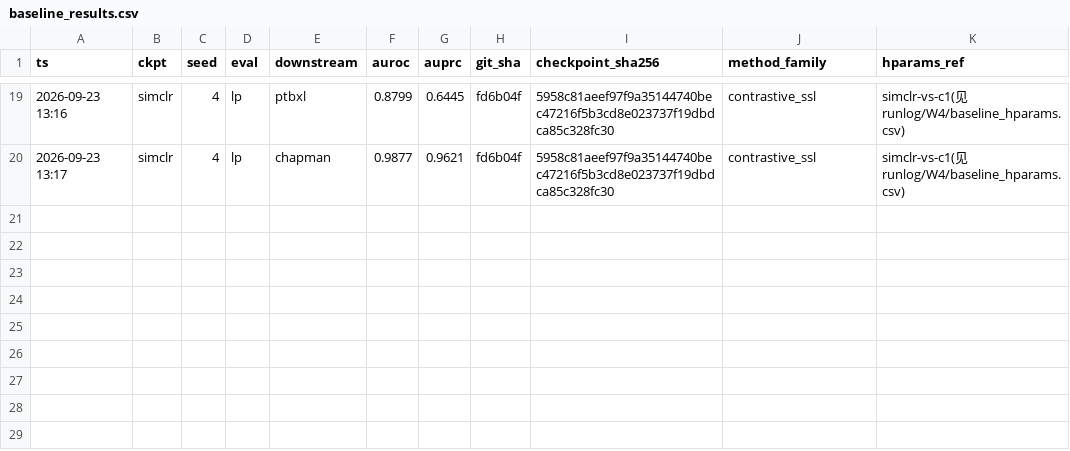
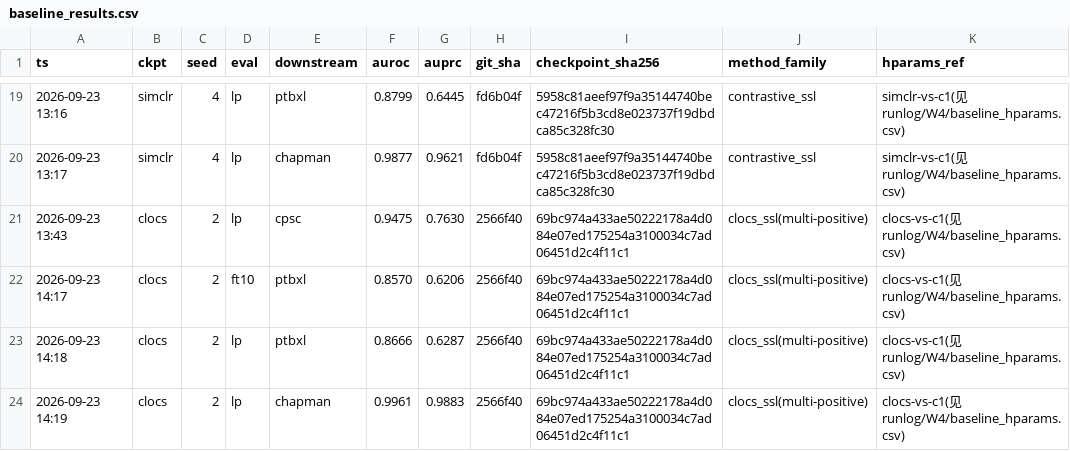
Before and after one commit to geziang/ECG, a CSV file: ECG_SSL_LFBT-main/runlog/W4/baseline_results.csv, drawn as a sheet; only a part is shown, gaps mark what is left out.

Commit message:
W4 A-5进展(主机A): CLOCS seed2 全链4行入账(cpsc 0.9475/ft10 0.8570/ptbxl lp 0.8666/chapman 0.9961), 介于SimCLR与C2之间符合文献定位; laneA s0 PT ep54; 账本20行

```diff
--- a/ECG_SSL_LFBT-main/runlog/W4/baseline_results.csv
+++ b/ECG_SSL_LFBT-main/runlog/W4/baseline_results.csv
@@ -20 +20,5 @@ ts,ckpt,seed,eval,downstream,auroc,auprc,git_sha,checkpoint_sha256,method_family
 2026-09-23 13:17,simclr,4,lp,chapman,0.9877,0.9621,fd6b04f,5958c81aeef97f9a35144740bec47216f5b3cd8e023737f19dbdca85c328fc30,contrastive_ssl,simclr-vs-c1(见runlog/W4/baseline_hparams.csv)
+2026-09-23 13:43,clocs,2,lp,cpsc,0.9475,0.7630,2566f40,69bc974a433ae50222178a4d084e07ed175254a3100034c7ad06451d2c4f11c1,clocs_ssl(multi-positive),clocs-vs-c1(见runlog/W4/baseline_hparams.csv)
+2026-09-23 14:17,clocs,2,ft10,ptbxl,0.8570,0.6206,2566f40,69bc974a433ae50222178a4d084e07ed175254a3100034c7ad06451d2c4f11c1,clocs_ssl(multi-positive),clocs-vs-c1(见runlog/W4/baseline_hparams.csv)
+2026-09-23 14:18,clocs,2,lp,ptbxl,0.8666,0.6287,2566f40,69bc974a433ae50222178a4d084e07ed175254a3100034c7ad06451d2c4f11c1,clocs_ssl(multi-positive),clocs-vs-c1(见runlog/W4/baseline_hparams.csv)
+2026-09-23 14:19,clocs,2,lp,chapman,0.9961,0.9883,2566f40,69bc974a433ae50222178a4d084e07ed175254a3100034c7ad06451d2c4f11c1,clocs_ssl(multi-positive),clocs-vs-c1(见runlog/W4/baseline_hparams.csv)
```
Also changed, not shown: 17 other files.
